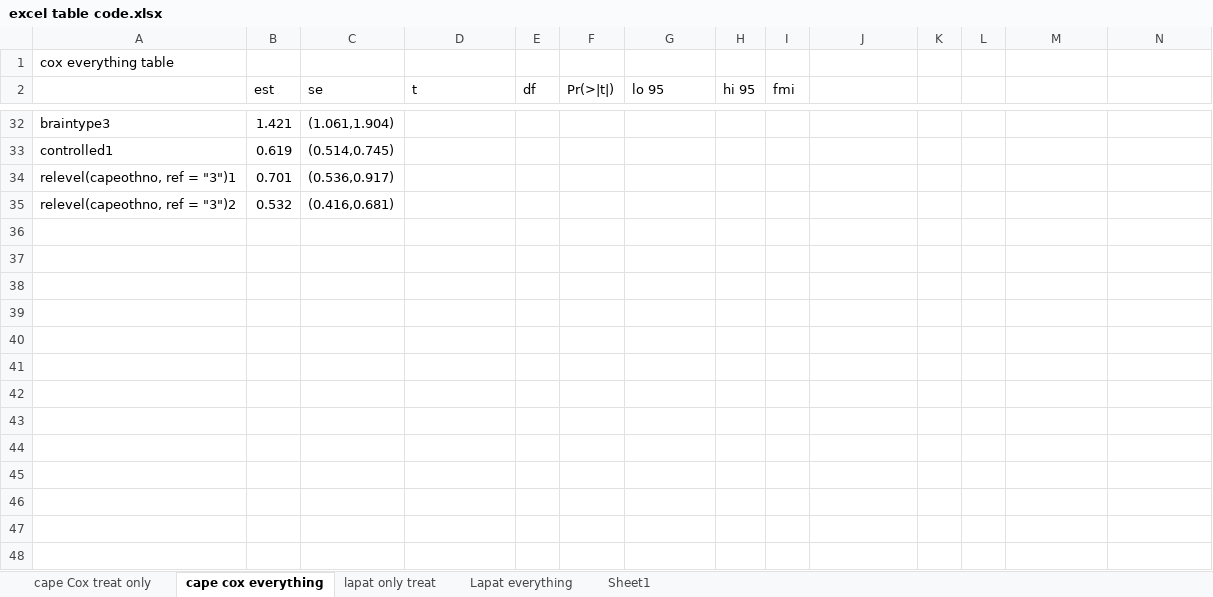
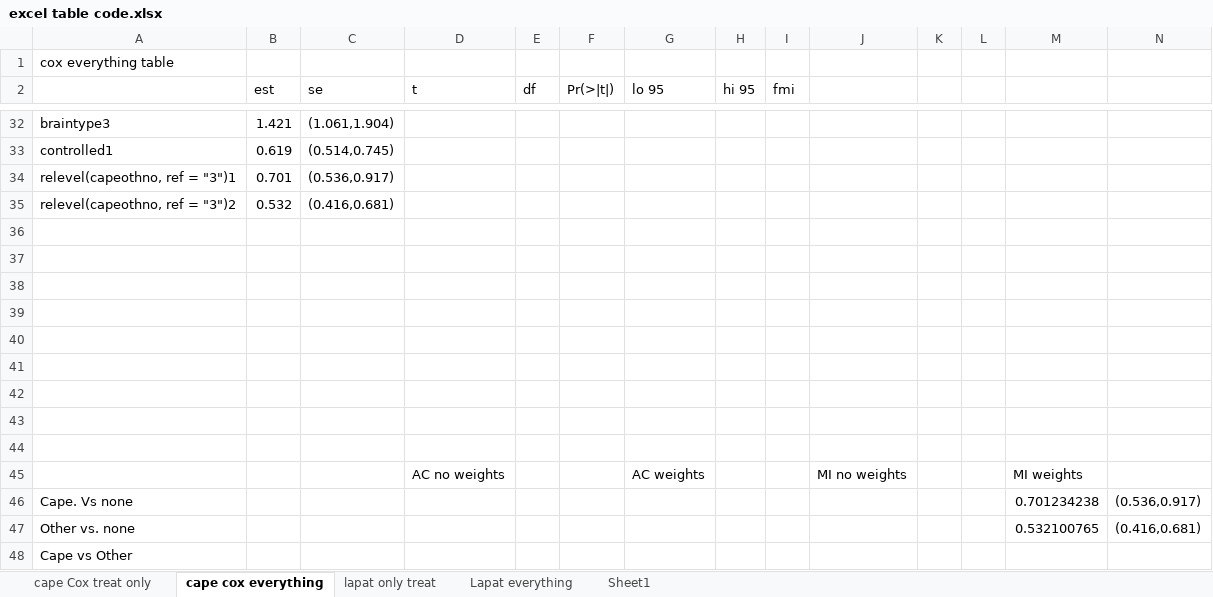
Before and after one commit to nkbxwb/Thesis_Presentation, an Excel workbook: excel table code.xlsx, sheet cape cox everything, drawn as a sheet; only a part is shown, gaps mark what is left out; values as stored, in another font and other column widths than the file's, no borders; the diff names each change by its address in the sheet, - before the commit and + after, or states it on an @@ line.

```diff
--- a/excel table code.xlsx (sheet cape cox everything)
+++ b/excel table code.xlsx (sheet cape cox everything)
+row 36: (empty)
+row 37: (empty)
+row 38: (empty)
+row 39: (empty)
+row 40: (empty)
+row 41: (empty)
+row 42: (empty)
+row 43: (empty)
+row 44: (empty)
+row 45:  |  |  | AC no weights |  |  | AC weights |  |  | MI no weights |  |  | MI weights
+row 46: Cape. Vs none |  |  |  |  |  |  |  |  |  |  |  | 0.701234238 | (0.536,0.917)
+row 47: Other vs. none |  |  |  |  |  |  |  |  |  |  |  | 0.532100765 | (0.416,0.681)
+row 48: Cape vs Other
```
Also changed, not shown: 29 other files.
